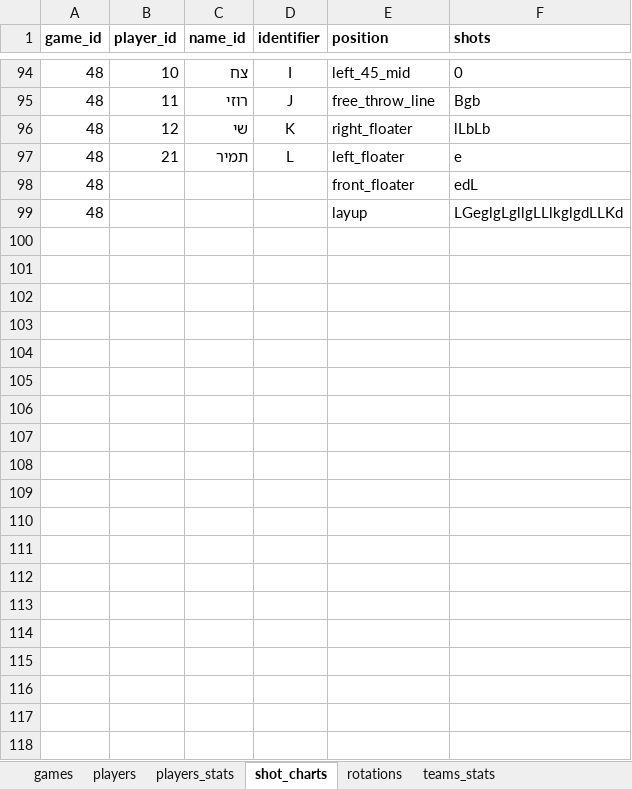
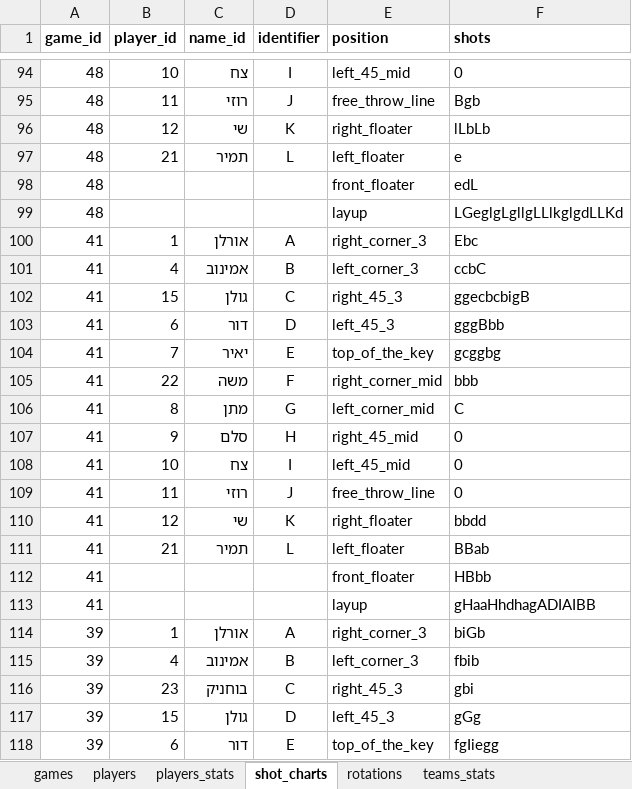
Before and after one commit to kopitodor/My_Team, an Excel workbook: wabapp.xlsm, sheet shot_charts, drawn as a sheet; only a part is shown, gaps mark what is left out; values as stored, in another font and other column widths than the file's, no borders; the diff covers the shown part only; the diff names each change by its address in the sheet, - before the commit and + after, or states it on an @@ line.

```diff
--- a/wabapp.xlsm (sheet shot_charts)
+++ b/wabapp.xlsm (sheet shot_charts)
+row 100: 41 | 1 | אורלן | A | right_corner_3 | Ebc
+row 101: 41 | 4 | אמינוב | B | left_corner_3 | ccbC
+row 102: 41 | 15 | גולן | C | right_45_3 | ggecbcbigB
+row 103: 41 | 6 | דור | D | left_45_3 | gggBbb
+row 104: 41 | 7 | יאיר | E | top_of_the_key | gcggbg
+row 105: 41 | 22 | משה | F | right_corner_mid | bbb
+row 106: 41 | 8 | מתן | G | left_corner_mid | C
+row 107: 41 | 9 | סלם | H | right_45_mid | 0
+row 108: 41 | 10 | צח | I | left_45_mid | 0
+row 109: 41 | 11 | רוזי | J | free_throw_line | 0
+row 110: 41 | 12 | שי | K | right_floater | bbdd
+row 111: 41 | 21 | תמיר | L | left_floater | BBab
+row 112: 41 |  |  |  | front_floater | HBbb
+row 113: 41 |  |  |  | layup | gHaaHhdhagADIAIBB
+row 114: 39 | 1 | אורלן | A | right_corner_3 | biGb
+row 115: 39 | 4 | אמינוב | B | left_corner_3 | fbib
+row 116: 39 | 23 | בוחניק | C | right_45_3 | gbi
+row 117: 39 | 15 | גולן | D | left_45_3 | gGg
+row 118: 39 | 6 | דור | E | top_of_the_key | fgIiegg
```
Also changed, not shown: 79 added rows and 6 edited cells elsewhere in this sheet, sheet players_stats, 3 other files.
